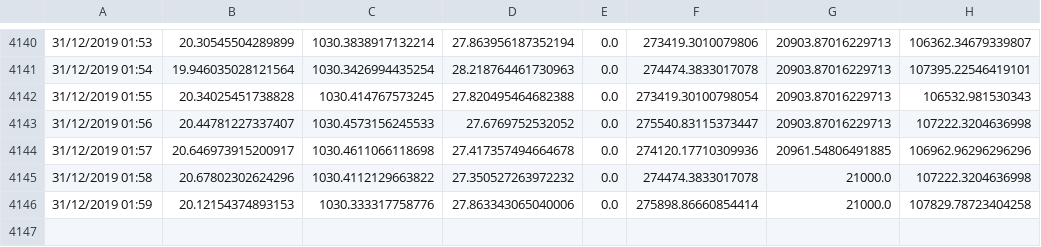
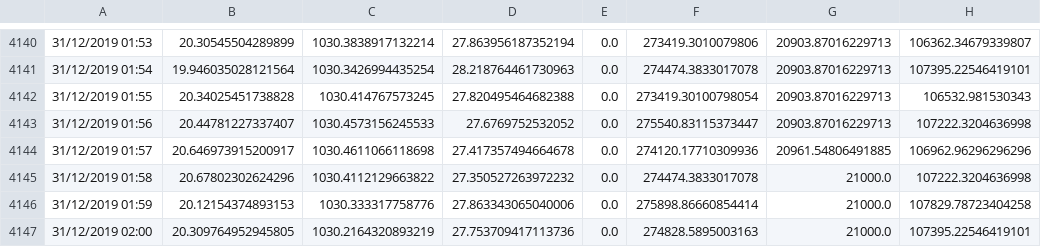
Before and after one commit to Jshepherd97/SIOT-SLEEP, a CSV file: data/allData.csv, drawn as a sheet; only a part is shown, gaps mark what is left out.

Commit message:
AUTO: Datapoint added

```diff
--- a/data/allData.csv
+++ b/data/allData.csv
@@ -4146 +4146,2 @@
 31/12/2019 01:59,20.12154374893153,1030.333317758776,27.863343065040006,0.0,275898.86660854414,21000.0,107829.78723404258
+31/12/2019 02:00,20.309764952945805,1030.2164320893219,27.753709417113736,0.0,274828.5895003163,21000.0,107395.22546419101
```
